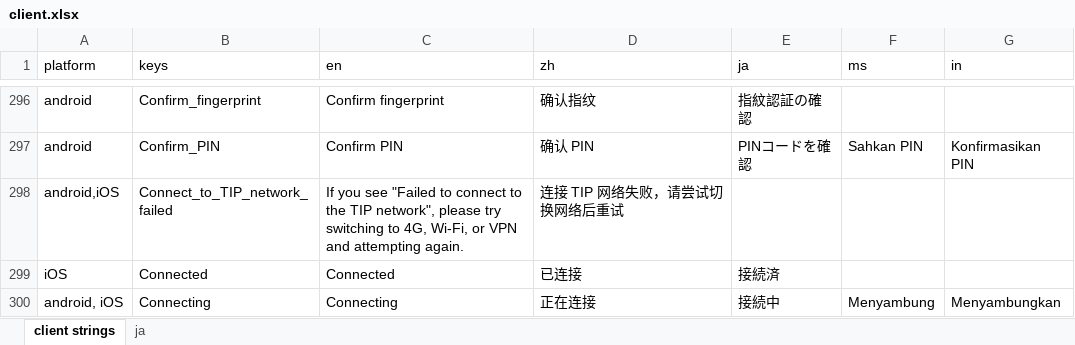
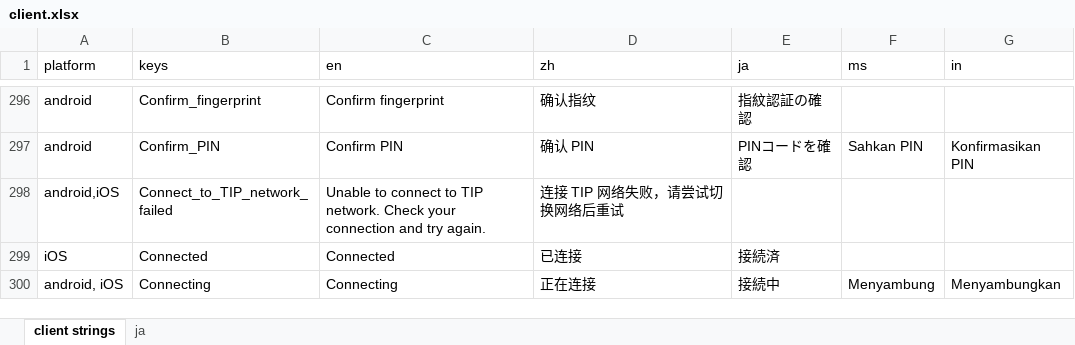
Before and after one commit to Tougee/sync-google-sheet, an Excel workbook: client.xlsx, sheet client strings, drawn as a sheet; only a part is shown, gaps mark what is left out; values as stored, in another font and other column widths than the file's, no borders; charts and pictures and conditional formats not drawn; the diff names each change by its address in the sheet, - before the commit and + after, or states it on an @@ line.

Commit message:
update client.xlsx

```diff
--- a/client.xlsx (sheet client strings)
+++ b/client.xlsx (sheet client strings)
-C298 (en): If you see "Failed to connect to the TIP network", please try switching to 4G, Wi-Fi, or VPN and attempting again.
+C298 (en): Unable to connect to TIP network. Check your connection and try again.
```
